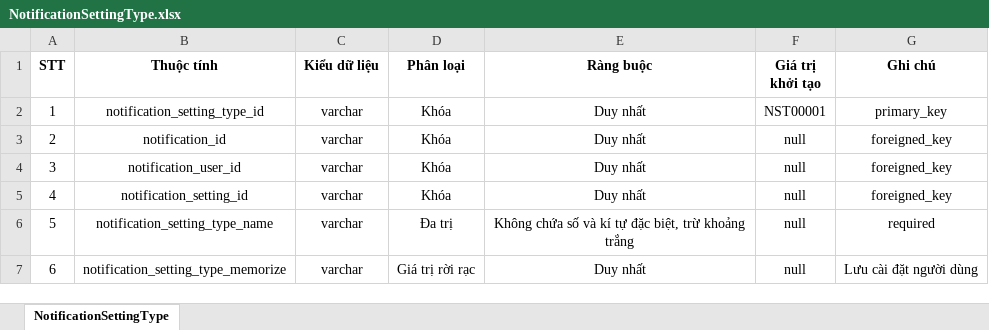
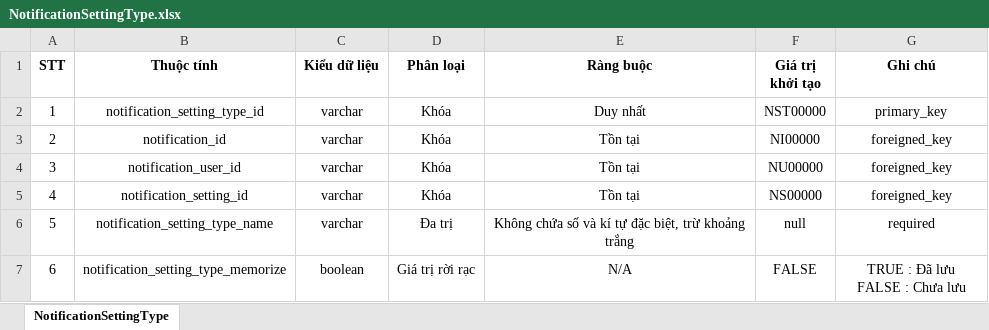
Before and after one commit to Merevoli-DatLuu/To-Do-App, an Excel workbook: ToDoApp-Doc/Document/Diagram/Thiết Kế Phần Mềm/Thiết kế lưu trữ/NotificationSettingType.xlsx, sheet NotificationSettingType, drawn as a sheet; values as stored, in another font and other column widths than the file's, no borders; ↵ is a line break in a cell; the diff names each change by its address in the sheet, - before the commit and + after, or states it on an @@ line.

Commit message:
[Modified] : NotificationSettingType

```diff
--- a/ToDoApp-Doc/Document/Diagram/Thiết Kế Phần Mềm/Thiết kế lưu trữ/NotificationSettingType.xlsx (sheet NotificationSettingType)
+++ b/ToDoApp-Doc/Document/Diagram/Thiết Kế Phần Mềm/Thiết kế lưu trữ/NotificationSettingType.xlsx (sheet NotificationSettingType)
-F2 (Giá trị khởi tạo): NST00001
+F2 (Giá trị khởi tạo): NST00000
-E3:E5 (Ràng buộc): Duy nhất
+E3:E5 (Ràng buộc): Tồn tại
-F3 (Giá trị khởi tạo): null
+F3 (Giá trị khởi tạo): NI00000
-F4 (Giá trị khởi tạo): null
+F4 (Giá trị khởi tạo): NU00000
-F5 (Giá trị khởi tạo): null
+F5 (Giá trị khởi tạo): NS00000
-C7 (Kiểu dữ liệu): varchar
+C7 (Kiểu dữ liệu): boolean
-E7 (Ràng buộc): Duy nhất
+E7 (Ràng buộc): N/A
-F7 (Giá trị khởi tạo): null
+F7 (Giá trị khởi tạo): FALSE
-G7 (Ghi chú): Lưu cài đặt người dùng
+G7 (Ghi chú): TRUE : Đã lưu ↵ FALSE : Chưa lưu
```
